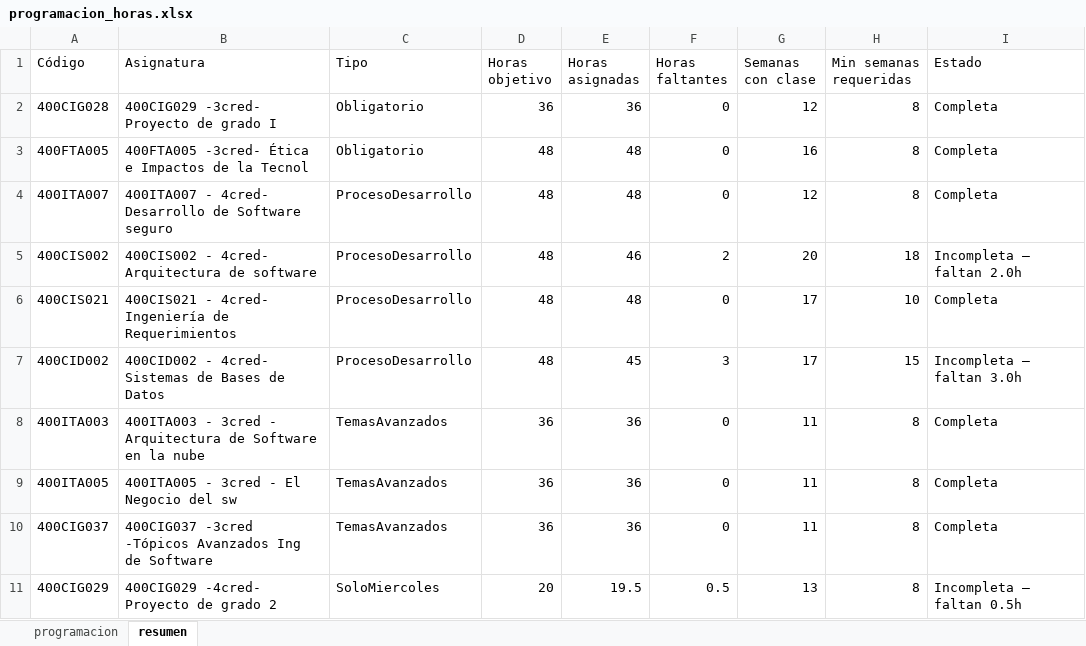
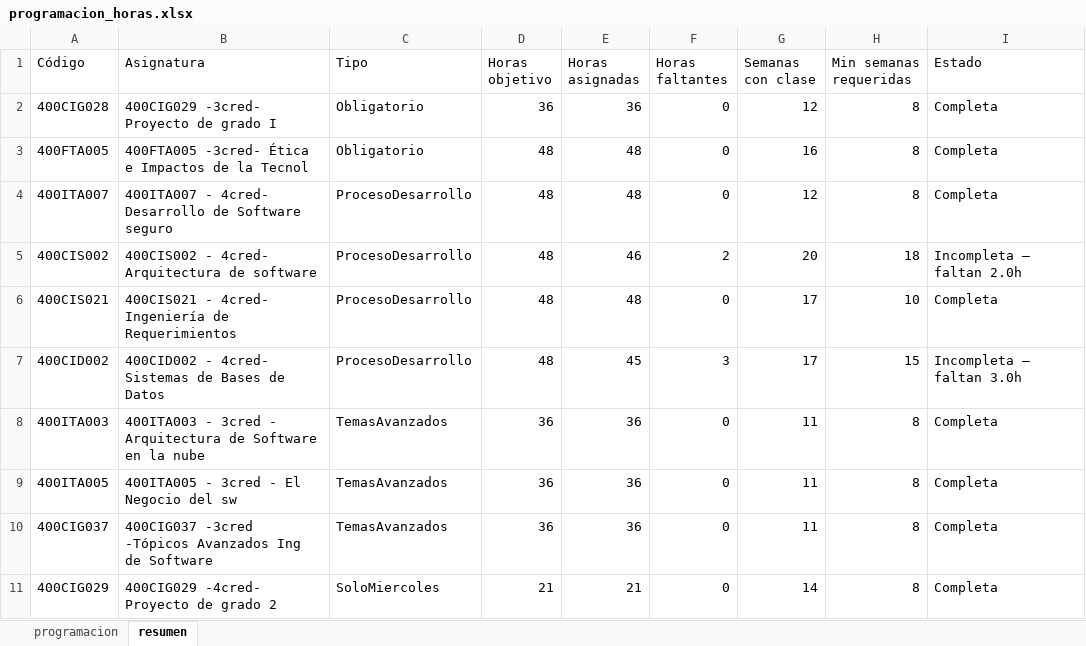
Before and after one commit to lufe089/programacion_academica, an Excel workbook: outputs/programacion_horas.xlsx, sheet resumen, drawn as a sheet; values as stored, in another font and other column widths than the file's, no borders; the diff names each change by its address in the sheet, - before the commit and + after, or states it on an @@ line.

```diff
--- a/outputs/programacion_horas.xlsx (sheet resumen)
+++ b/outputs/programacion_horas.xlsx (sheet resumen)
-D11 (Horas objetivo): 20
+D11 (Horas objetivo): 21
-E11 (Horas asignadas): 19.5
+E11 (Horas asignadas): 21
-F11 (Horas faltantes): 0.5
+F11 (Horas faltantes): 0
-G11 (Semanas con clase): 13
+G11 (Semanas con clase): 14
-I11 (Estado): Incompleta — faltan 0.5h
+I11 (Estado): Completa
```
Also changed, not shown: sheet programacion, inputs/programacion_matriz.xlsx, inputs/restricciones.xlsx, 16 other files.
